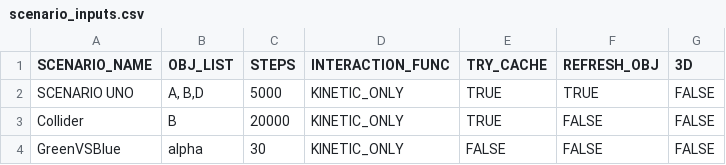
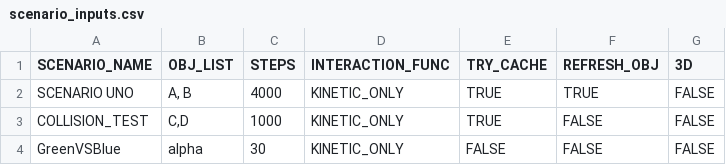
Before and after one commit to Braumeister-Stefan/ParticleSimulator2, a CSV file: Inputs/scenario_inputs.csv, drawn as a sheet.

```diff
--- a/Inputs/scenario_inputs.csv
+++ b/Inputs/scenario_inputs.csv
@@ -1,4 +1,4 @@
 SCENARIO_NAME,OBJ_LIST,STEPS,INTERACTION_FUNC,TRY_CACHE,REFRESH_OBJ,3D
-SCENARIO UNO,"A, B,D",5000,KINETIC_ONLY,TRUE,TRUE,FALSE
-Collider,B,20000,KINETIC_ONLY,TRUE,FALSE,FALSE
+SCENARIO UNO,"A, B",4000,KINETIC_ONLY,TRUE,TRUE,FALSE
+COLLISION_TEST,"C,D",1000,KINETIC_ONLY,TRUE,FALSE,FALSE
 GreenVSBlue,alpha,30,KINETIC_ONLY,FALSE,FALSE,FALSE
```
Also changed, not shown: Inputs/object_inputs.csv, 2 other files.
